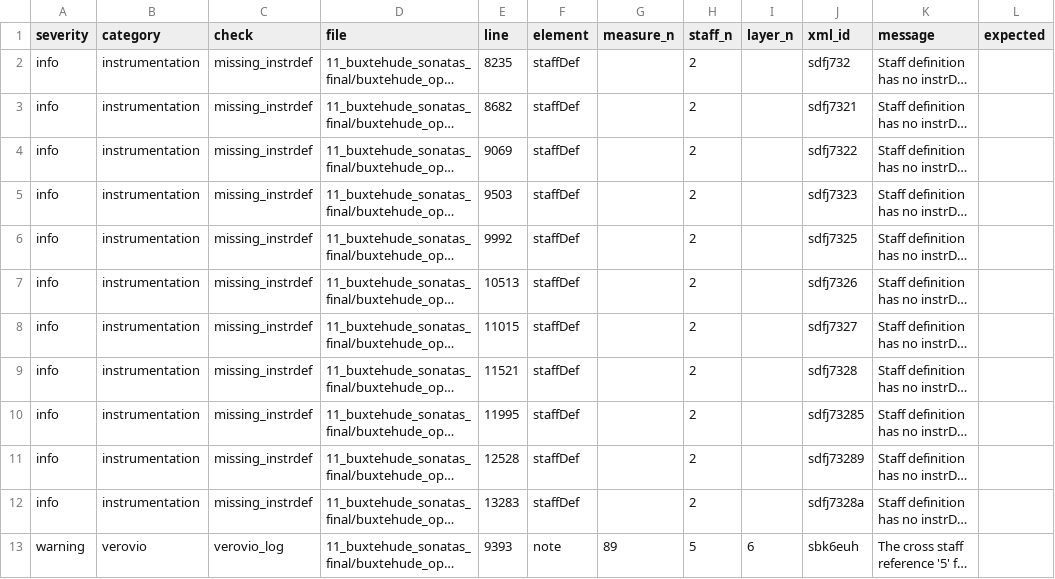
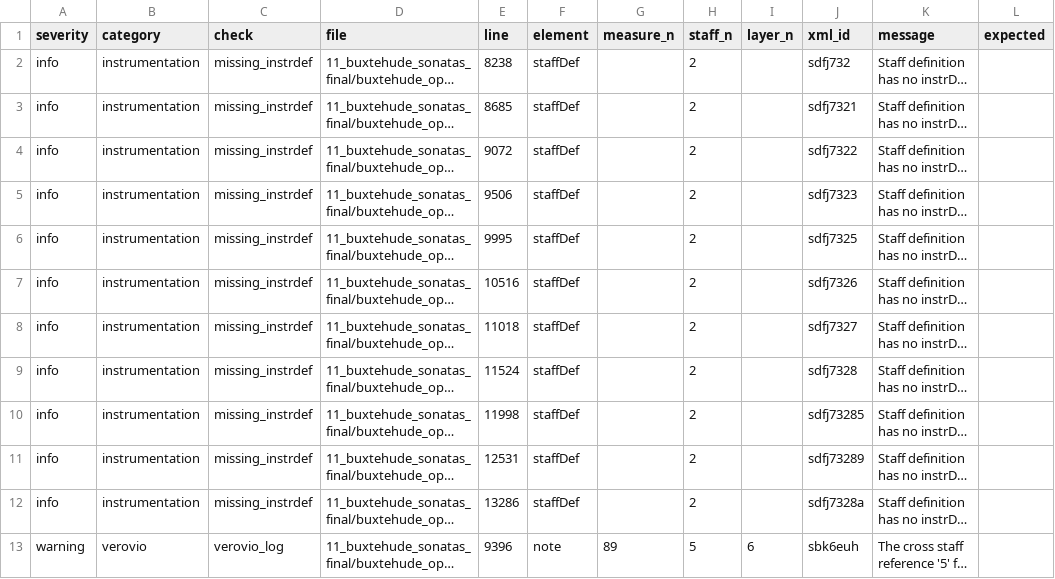
Before and after one commit to egorpol/DdT_1_vol_11, a CSV file: 11_buxtehude_sonatas_final/buxtehude_op1_01_sonata_f_major_corr_consistency_report.csv, drawn as a sheet; only a part is shown; long unchanged cells end in …; the diff names each change by its address in the sheet, - before the commit and + after, or states it on an @@ line.

```diff
--- a/11_buxtehude_sonatas_final/buxtehude_op1_01_sonata_f_major_corr_consistency_report.csv
+++ b/11_buxtehude_sonatas_final/buxtehude_op1_01_sonata_f_major_corr_consistency_report.csv
-E2 (line): 8235
+E2 (line): 8238
-E3 (line): 8682
+E3 (line): 8685
-E4 (line): 9069
+E4 (line): 9072
-E5 (line): 9503
+E5 (line): 9506
-E6 (line): 9992
+E6 (line): 9995
-E7 (line): 10513
+E7 (line): 10516
-E8 (line): 11015
+E8 (line): 11018
-E9 (line): 11521
+E9 (line): 11524
-E10 (line): 11995
+E10 (line): 11998
-E11 (line): 12528
+E11 (line): 12531
-E12 (line): 13283
+E12 (line): 13286
-E13 (line): 9393
+E13 (line): 9396
```
Also changed, not shown: 1 other file.
